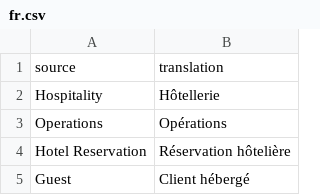
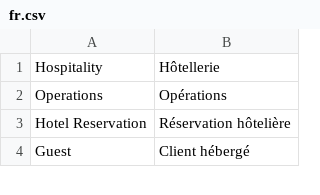
Before and after one commit to startpointcorporate/erpnext_hospitality_core, a CSV file: hospitality_core/translations/fr.csv, drawn as a sheet; only a part is shown.

Commit message:
fix(i18n): use Frappe two-column translation CSV without header

```diff
--- a/hospitality_core/translations/fr.csv
+++ b/hospitality_core/translations/fr.csv
@@ -1,2 +1 @@
-"source","translation"
 "Hospitality","Hôtellerie"
```
